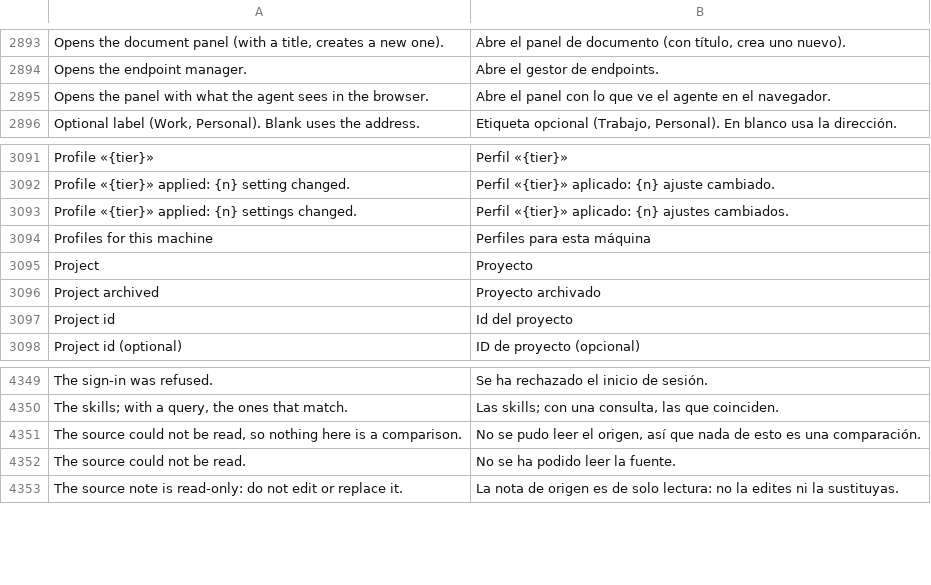
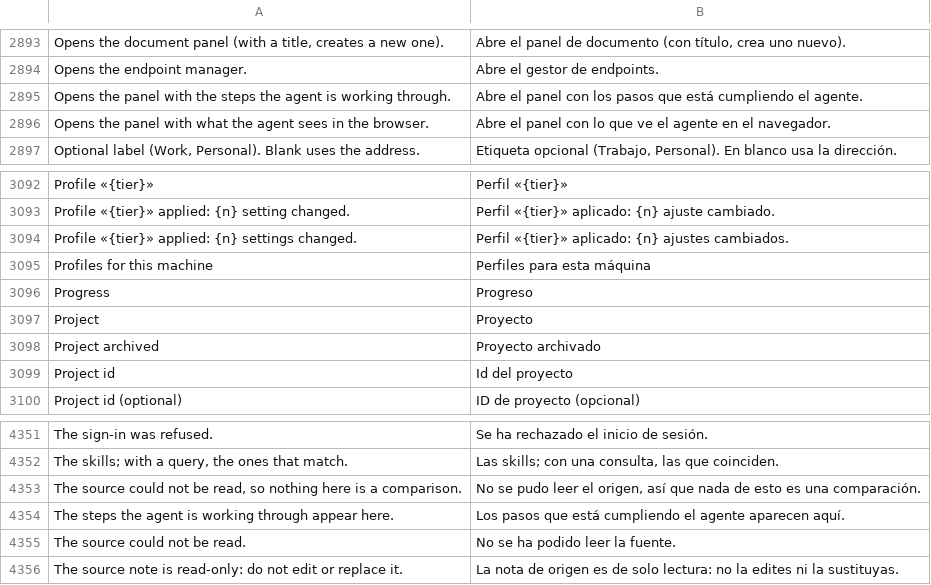
Before and after one commit to Luissalet/Faustus, a TSV file: docs/ui/i18n/es.tsv, drawn as a sheet; only a part is shown, gaps mark what is left out.

```diff
--- a/docs/ui/i18n/es.tsv
+++ b/docs/ui/i18n/es.tsv
@@ -2894,2 +2894,3 @@ Opens the document panel (with a title, creates a new one).	Abre el panel de doc
 Opens the endpoint manager.	Abre el gestor de endpoints.
+Opens the panel with the steps the agent is working through.	Abre el panel con los pasos que está cumpliendo el agente.
 Opens the panel with what the agent sees in the browser.	Abre el panel con lo que ve el agente en el navegador.
@@ -3094,2 +3095,3 @@ Profile «{tier}» applied: {n} settings changed.	Perfil «{tier}» aplicado: {n
 Profiles for this machine	Perfiles para esta máquina
+Progress	Progreso
 Project	Proyecto
@@ -4351,2 +4353,3 @@ The skills; with a query, the ones that match.	Las skills; con una consulta, las
 The source could not be read, so nothing here is a comparison.	No se pudo leer el origen, así que nada de esto es una comparación.
+The steps the agent is working through appear here.	Los pasos que está cumpliendo el agente aparecen aquí.
 The source could not be read.	No se ha podido leer la fuente.
```
Also changed, not shown: 39 other files.
